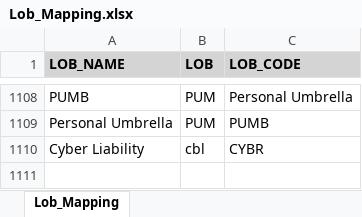
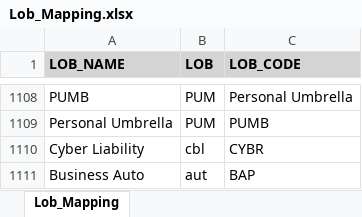
Before and after one commit to Vijay-Exdion/Carroll_Job_Creation, an Excel workbook: Lob_Mapping.xlsx, sheet Lob_Mapping, drawn as a sheet; only a part is shown, gaps mark what is left out; values as stored, in another font and other column widths than the file's, no borders; the diff names each change by its address in the sheet, - before the commit and + after, or states it on an @@ line.

```diff
--- a/Lob_Mapping.xlsx (sheet Lob_Mapping)
+++ b/Lob_Mapping.xlsx (sheet Lob_Mapping)
+row 1111: Business Auto | aut | BAP
```
Also changed, not shown: Carroll_Tracker.xlsx.
